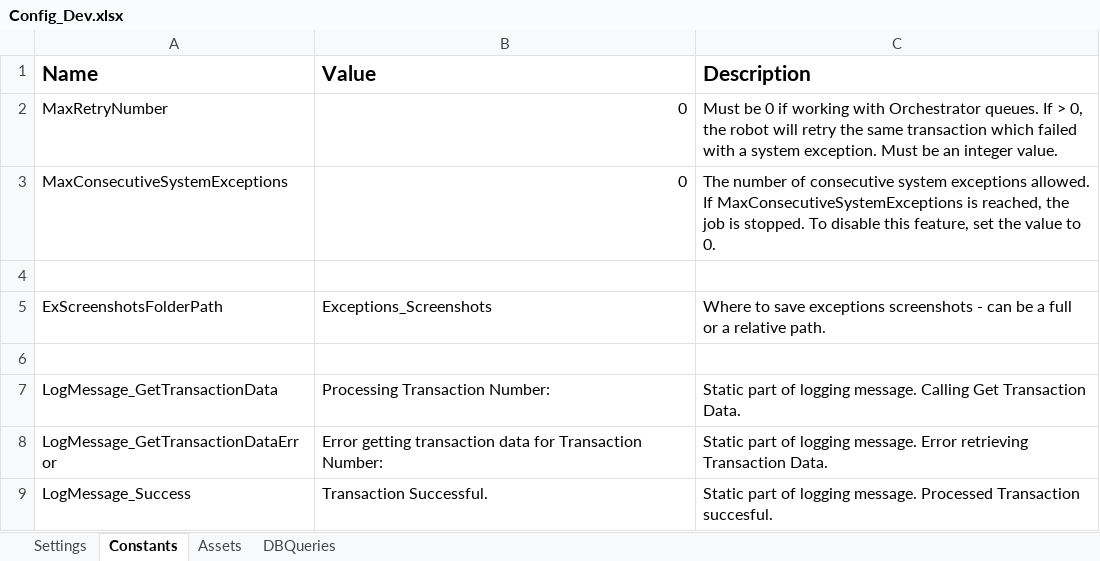
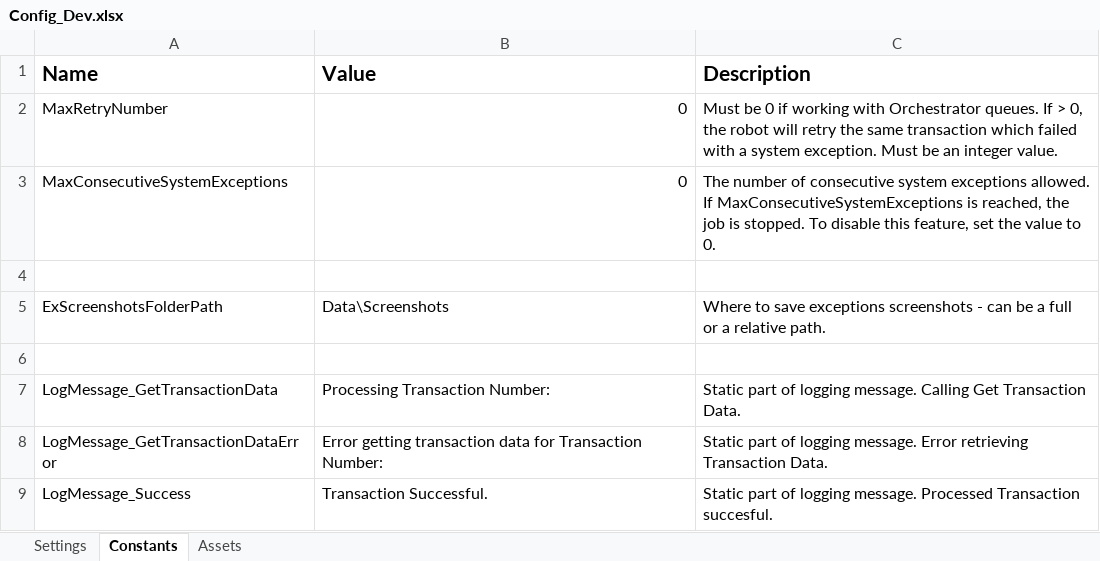
Before and after one commit to asifislamoz/ReFramworkTemplates, an Excel workbook: Data/Config_Dev.xlsx, sheet Constants, drawn as a sheet; only a part is shown; values as stored, in another font and other column widths than the file's, no borders; the diff names each change by its address in the sheet, - before the commit and + after, or states it on an @@ line.

```diff
--- a/Data/Config_Dev.xlsx (sheet Constants)
+++ b/Data/Config_Dev.xlsx (sheet Constants)
-sheet tab: DBQueries
-B5 (Value): Exceptions_Screenshots
+B5 (Value): Data\Screenshots
```
Also changed, not shown: sheet Settings, Data/Config.xlsx, 40 other files.
